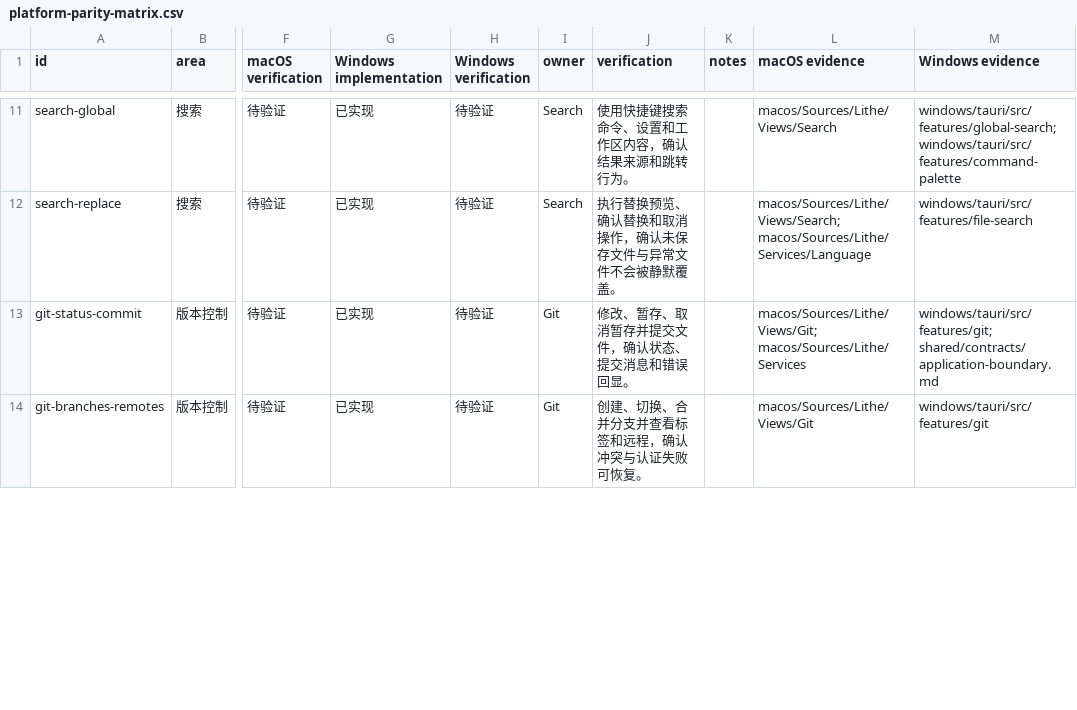
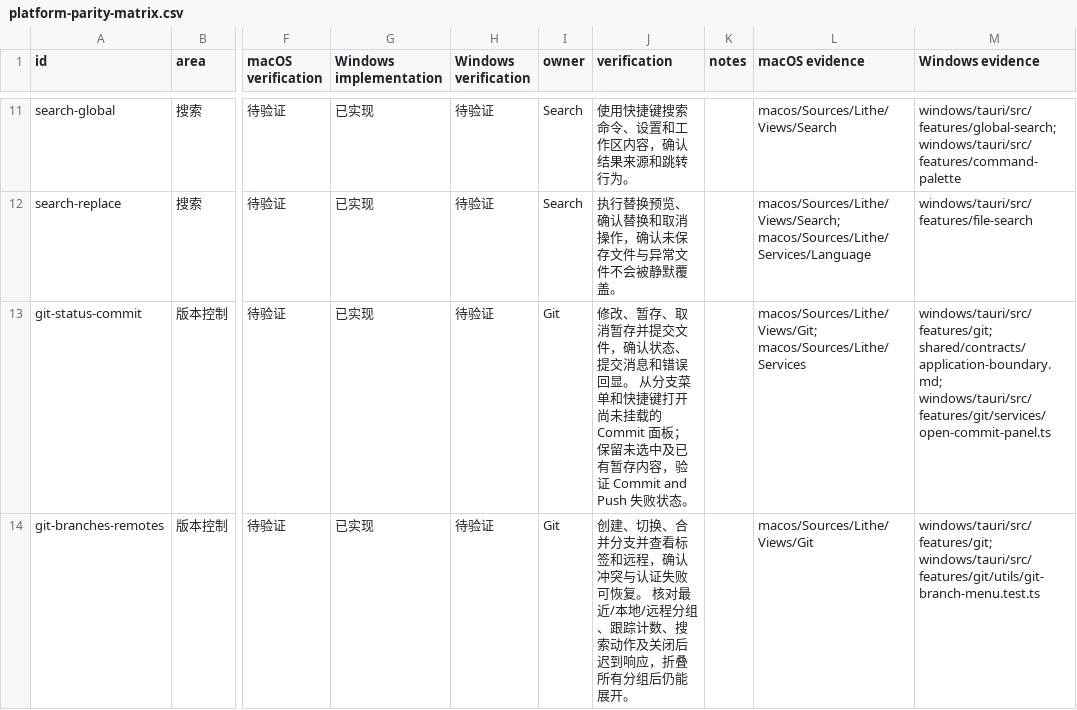
Before and after one commit to NickJohnson868/Lithe-IDEA, a CSV file: docs/development/platform-parity-matrix.csv, drawn as a sheet; only a part is shown, gaps mark what is left out; the diff covers the shown part only; the diff names each change by its address in the sheet, - before the commit and + after, or states it on an @@ line.

Commit message:
feat(windows): align Git branch actions and guard stale diff requests

```diff
--- a/docs/development/platform-parity-matrix.csv
+++ b/docs/development/platform-parity-matrix.csv
-J13 (verification): …误回显。
+J13 (verification): …误回显。 从分支菜单和快捷键打开尚未挂载的 Commit 面板；保留未选中及已有暂存内容，验证 Commit and Push 失败状态。
-M13 (Windows evidence): windows/tauri/src/features/git; shared/contracts/application-boundary.md
+M13 (Windows evidence): windows/tauri/src/features/git; shared/contracts/application-boundary.md; windows/tauri/src/features/git/services/open-commit-panel.ts
-J14 (verification): …可恢复。
+J14 (verification): …可恢复。 核对最近/本地/远程分组、跟踪计数、搜索动作及关闭后迟到响应，折叠所有分组后仍能展开。
-M14 (Windows evidence): windows/tauri/src/features/git
+M14 (Windows evidence): windows/tauri/src/features/git; windows/tauri/src/features/git/utils/git-branch-menu.test.ts
```
Also changed, not shown: 8 edited cells elsewhere in this file, 24 other files.
